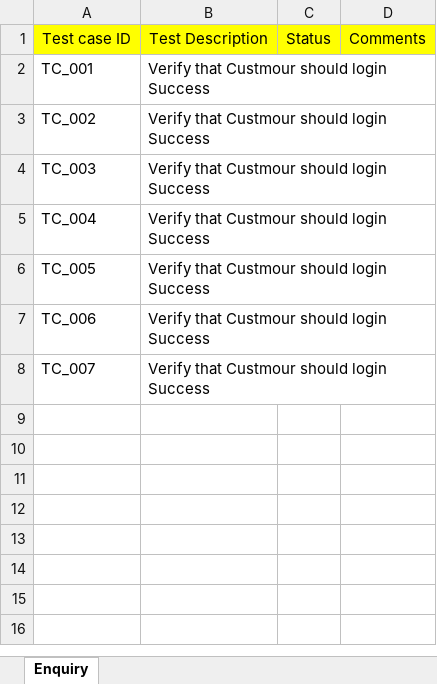
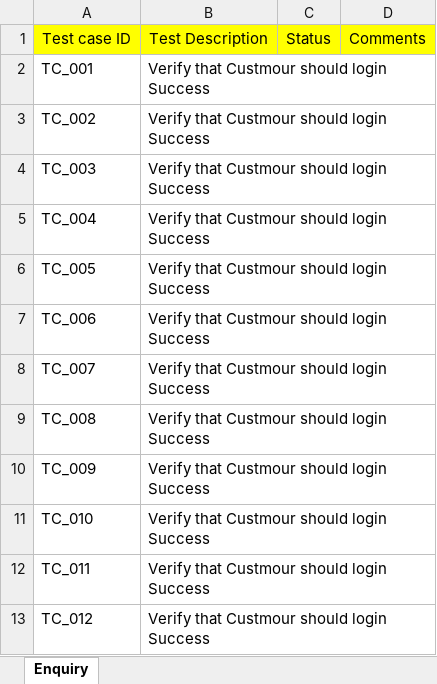
Before and after one commit to Smily007/Playwright1.0, an Excel workbook: resources/TestCases.xlsx, sheet Enquiry, drawn as a sheet; values as stored, in another font and other column widths than the file's, no borders; conditional formats not drawn; the diff names each change by its address in the sheet, - before the commit and + after, or states it on an @@ line.

Commit message:
Code Base

```diff
--- a/resources/TestCases.xlsx (sheet Enquiry)
+++ b/resources/TestCases.xlsx (sheet Enquiry)
+row 9: TC_008 | Verify that Custmour should login Success
+row 10: TC_009 | Verify that Custmour should login Success
+row 11: TC_010 | Verify that Custmour should login Success
+row 12: TC_011 | Verify that Custmour should login Success
+row 13: TC_012 | Verify that Custmour should login Success
```
